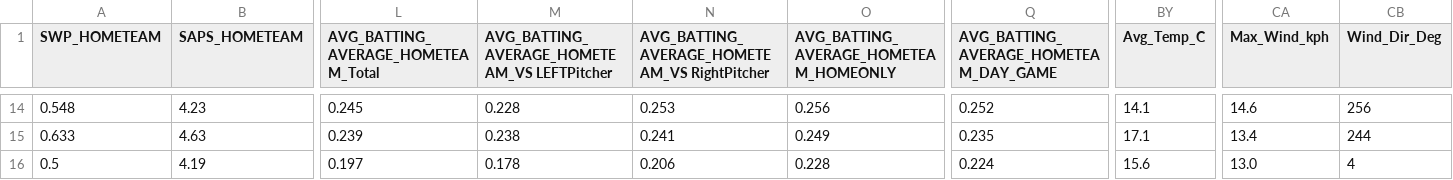
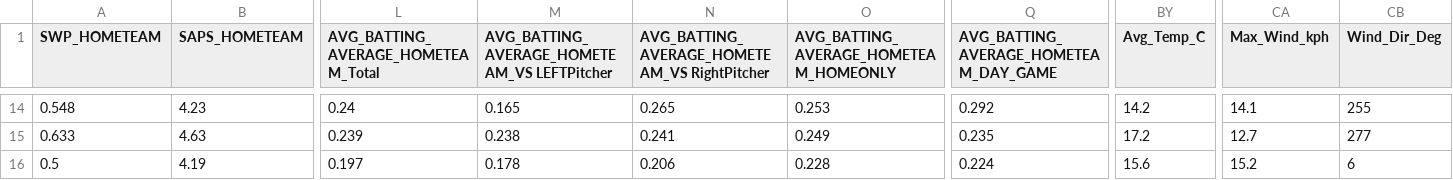
Before and after one commit to kirikariko/MLB, a CSV file: MLB_KING.csv, drawn as a sheet; only a part is shown, gaps mark what is left out; the diff covers the shown part only; the diff names each change by its address in the sheet, - before the commit and + after, or states it on an @@ line.

```diff
--- a/MLB_KING.csv
+++ b/MLB_KING.csv
-L14: 0.245
+L14: 0.24
-M14: 0.228
+M14: 0.165
-N14: 0.253
+N14: 0.265
-O14: 0.256
+O14: 0.253
-Q14: 0.252
+Q14: 0.292
-BY14 (Avg_Temp_C): 14.1
+BY14 (Avg_Temp_C): 14.2
-CA14 (Max_Wind_kph): 14.6
+CA14 (Max_Wind_kph): 14.1
-CB14 (Wind_Dir_Deg): 256
+CB14 (Wind_Dir_Deg): 255
-BY15 (Avg_Temp_C): 17.1
+BY15 (Avg_Temp_C): 17.2
-CA15 (Max_Wind_kph): 13.4
+CA15 (Max_Wind_kph): 12.7
-CB15 (Wind_Dir_Deg): 244
+CB15 (Wind_Dir_Deg): 277
-CA16 (Max_Wind_kph): 13.0
+CA16 (Max_Wind_kph): 15.2
-CB16 (Wind_Dir_Deg): 4
+CB16 (Wind_Dir_Deg): 6
```
Also changed, not shown: 42 edited cells elsewhere in this file, 3 other files.
